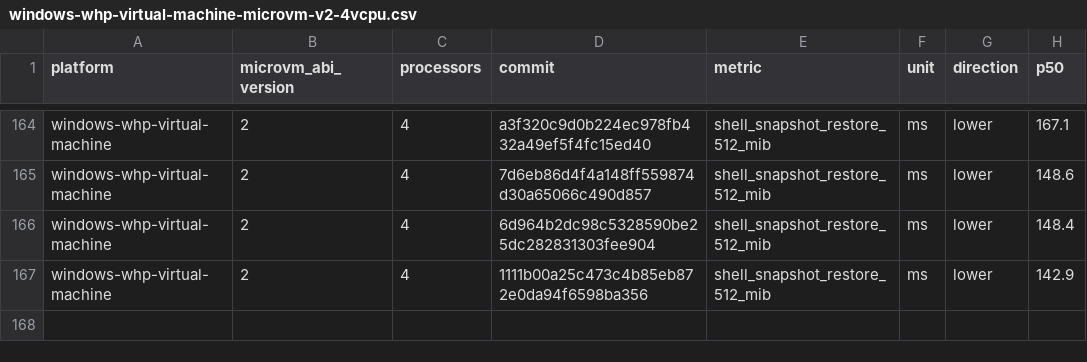
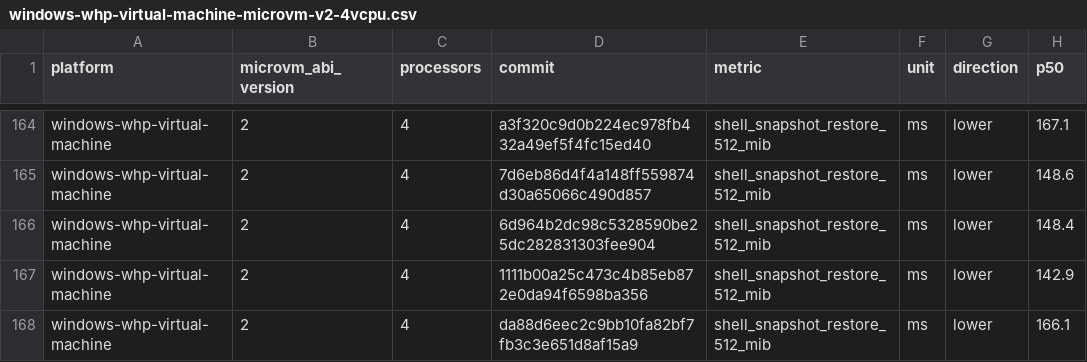
Before and after one commit to 56steve/nvx, a CSV file: data/windows-whp-virtual-machine-microvm-v2-4vcpu.csv, drawn as a sheet; only a part is shown, gaps mark what is left out; the diff names each change by its address in the sheet, - before the commit and + after, or states it on an @@ line.

```diff
--- a/data/windows-whp-virtual-machine-microvm-v2-4vcpu.csv
+++ b/data/windows-whp-virtual-machine-microvm-v2-4vcpu.csv
+row 168: windows-whp-virtual-machine | 2 | 4 | da88d6eec2c9bb10fa82bf7fb3c3e651d8af15a9 | shell_snapshot_restore_512_mib | ms | lower | 166.1
```
Also changed, not shown: data/linux-kvm-virtual-machine-microvm-v2-1vcpu.csv, data/linux-mshv-virtual-machine-microvm-v2-1vcpu.csv, 9 other files.
